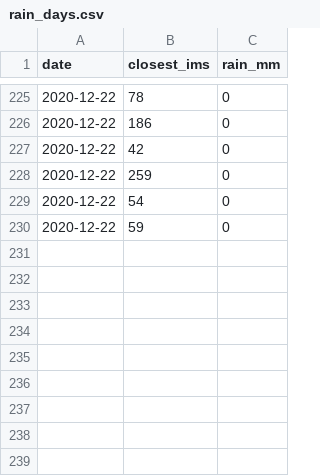
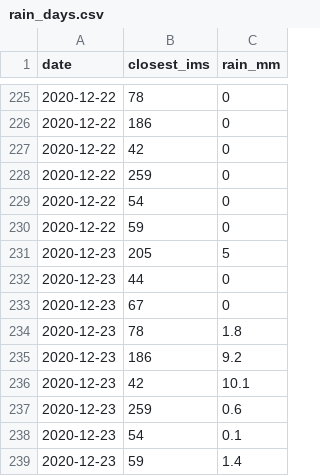
Before and after one commit to dpelleg/notebooks, a CSV file: mudguard/data/climate/rain_days.csv, drawn as a sheet; only a part is shown, gaps mark what is left out; the diff names each change by its address in the sheet, - before the commit and + after, or states it on an @@ line.

```diff
--- a/mudguard/data/climate/rain_days.csv
+++ b/mudguard/data/climate/rain_days.csv
+row 231: 2020-12-23 | 205 | 5
+row 232: 2020-12-23 | 44 | 0
+row 233: 2020-12-23 | 67 | 0
+row 234: 2020-12-23 | 78 | 1.8
+row 235: 2020-12-23 | 186 | 9.2
+row 236: 2020-12-23 | 42 | 10.1
+row 237: 2020-12-23 | 259 | 0.6
+row 238: 2020-12-23 | 54 | 0.1
+row 239: 2020-12-23 | 59 | 1.4
```
Also changed, not shown: mudguard/data/segments/params.csv, 4 other files.
